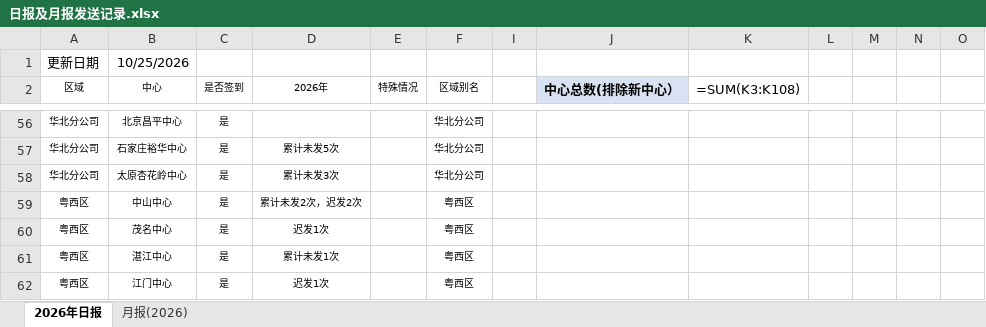
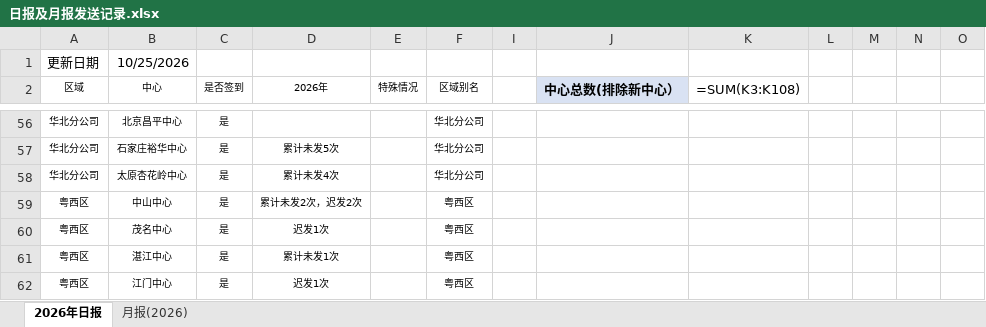
Before and after one commit to linxz-coder/excel-codex-auto, an Excel workbook: 日报及月报发送记录.xlsx, sheet 2026年日报, drawn as a sheet; only a part is shown, gaps mark what is left out; values as stored, in another font and other column widths than the file's, no borders; formulas without a stored value are shown as written; the diff names each change by its address in the sheet, - before the commit and + after, or states it on an @@ line.

Commit message:
update workbook

```diff
--- a/日报及月报发送记录.xlsx (sheet 2026年日报)
+++ b/日报及月报发送记录.xlsx (sheet 2026年日报)
-D58 (2026年): 累计未发3次
+D58 (2026年): 累计未发4次
```
